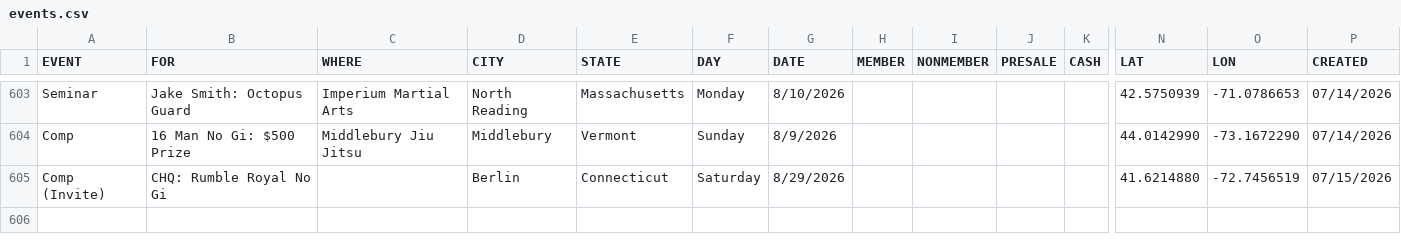
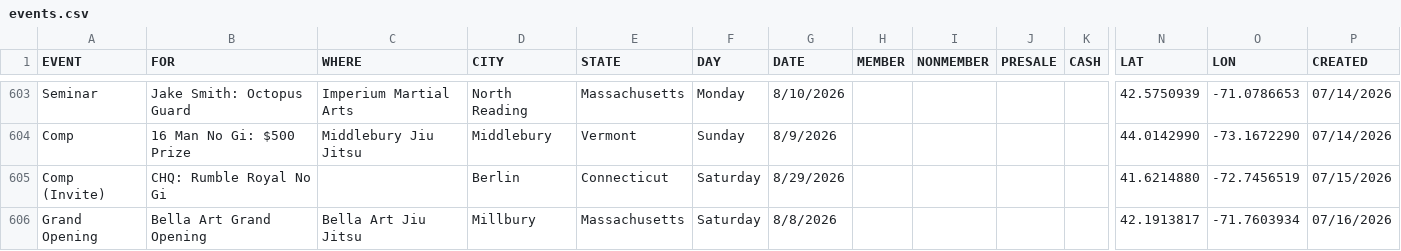
Before and after one commit to anyjiujitsu/anyjiujitsu.github.io, a CSV file: events.csv, drawn as a sheet; only a part is shown, gaps mark what is left out; rows hold the shown columns only; the diff names each change by its address in the sheet, - before the commit and + after, or states it on an @@ line.

Commit message:
Append event row (2026-07-17T02:03:36.770Z)

```diff
--- a/events.csv
+++ b/events.csv
+row 606: Grand Opening | Bella Art Grand Opening | Bella Art Jiu Jitsu | Millbury | Massachusetts | Saturday | 8/8/2026 |  |  |  |  | 42.1913817 | -71.7603934 | 07/16/2026
```
